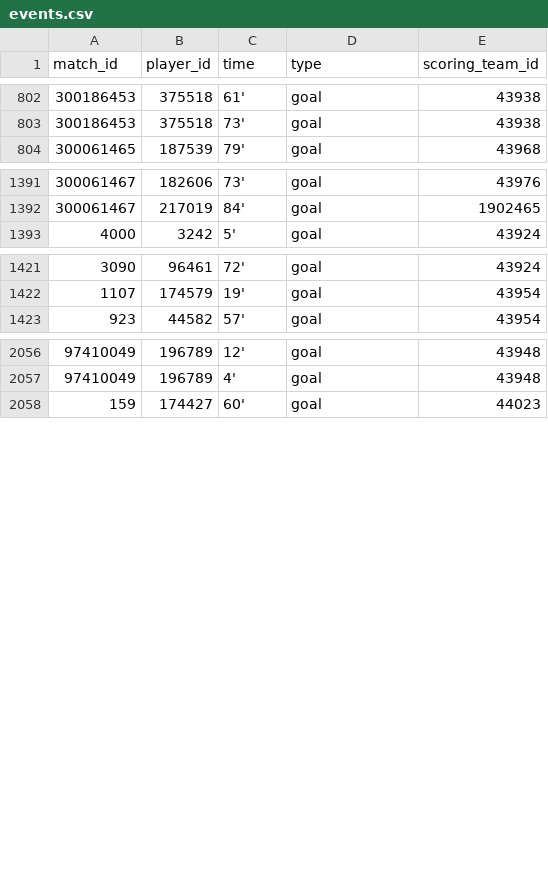
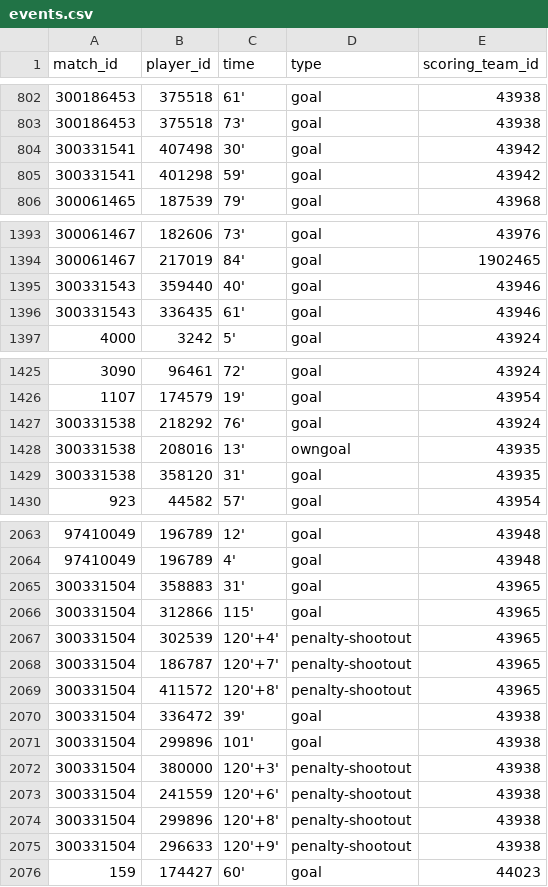
Before and after one commit to mneedham/neo4j-worldcup, a CSV file: data/2018/import/events.csv, drawn as a sheet; only a part is shown, gaps mark what is left out; the diff names each change by its address in the sheet, - before the commit and + after, or states it on an @@ line.

```diff
--- a/data/2018/import/events.csv
+++ b/data/2018/import/events.csv
+row 804: 300331541 | 407498 | 30' | goal | 43942
+row 805: 300331541 | 401298 | 59' | goal | 43942
+row 1395: 300331543 | 359440 | 40' | goal | 43946
+row 1396: 300331543 | 336435 | 61' | goal | 43946
+row 1427: 300331538 | 218292 | 76' | goal | 43924
+row 1428: 300331538 | 208016 | 13' | owngoal | 43935
+row 1429: 300331538 | 358120 | 31' | goal | 43935
+row 2065: 300331504 | 358883 | 31' | goal | 43965
+row 2066: 300331504 | 312866 | 115' | goal | 43965
+row 2067: 300331504 | 302539 | 120'+4' | penalty-shootout | 43965
+row 2068: 300331504 | 186787 | 120'+7' | penalty-shootout | 43965
+row 2069: 300331504 | 411572 | 120'+8' | penalty-shootout | 43965
+row 2070: 300331504 | 336472 | 39' | goal | 43938
+row 2071: 300331504 | 299896 | 101' | goal | 43938
+row 2072: 300331504 | 380000 | 120'+3' | penalty-shootout | 43938
+row 2073: 300331504 | 241559 | 120'+6' | penalty-shootout | 43938
+row 2074: 300331504 | 299896 | 120'+8' | penalty-shootout | 43938
+row 2075: 300331504 | 296633 | 120'+9' | penalty-shootout | 43938
```
Also changed, not shown: data/2018/import/matches.csv, data/2018/matches.csv, 1 other file.
